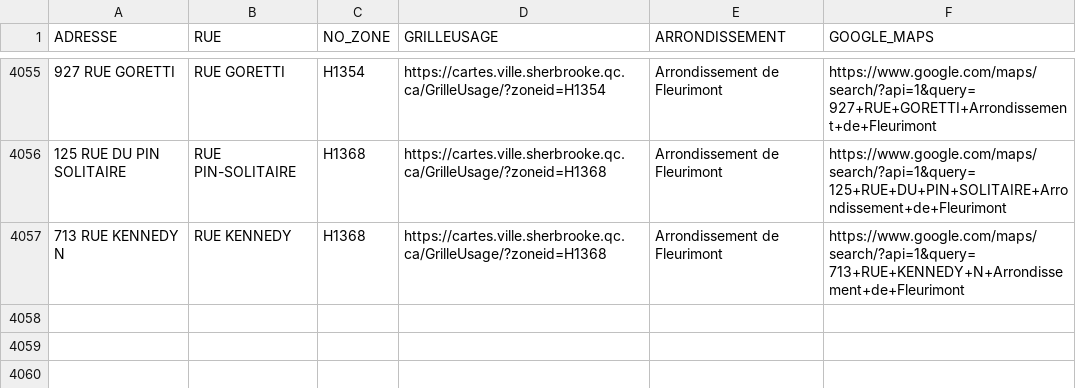
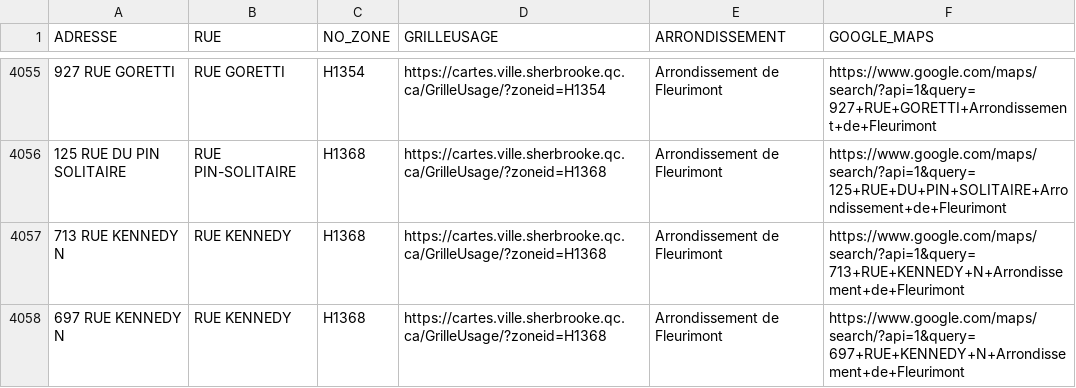
Before and after one commit to KBAILEY90/Prospection, a CSV file: data/Adresses_Inaccessibles.csv, drawn as a sheet; only a part is shown, gaps mark what is left out.

```diff
--- a/data/Adresses_Inaccessibles.csv
+++ b/data/Adresses_Inaccessibles.csv
@@ -4057 +4057,2 @@
 713 RUE KENNEDY N,RUE KENNEDY,H1368,https://cartes.ville.sherbrooke.qc.ca/GrilleUsage/?zoneid=H1368,Arrondissement de Fleurimont,https://www.google.com/maps/search/?api=1&query=713+RUE+KENNEDY+N+Arrondissement+de+Fleurimont
+697 RUE KENNEDY N,RUE KENNEDY,H1368,https://cartes.ville.sherbrooke.qc.ca/GrilleUsage/?zoneid=H1368,Arrondissement de Fleurimont,https://www.google.com/maps/search/?api=1&query=697+RUE+KENNEDY+N+Arrondissement+de+Fleurimont
```
